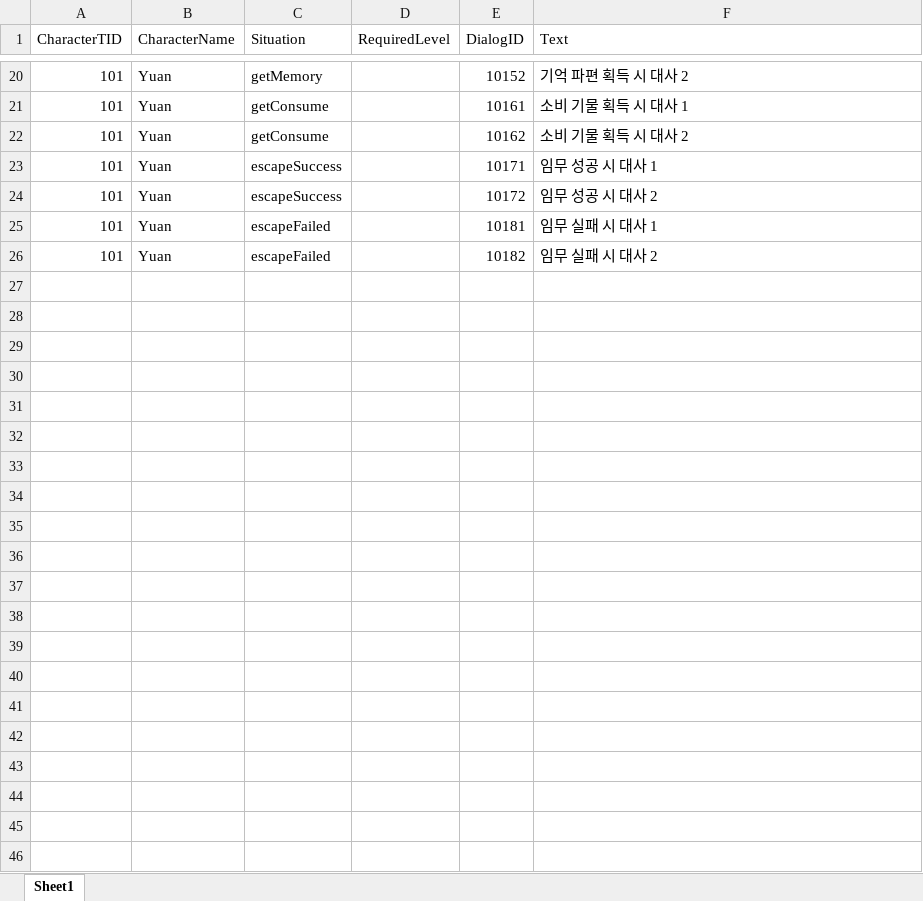
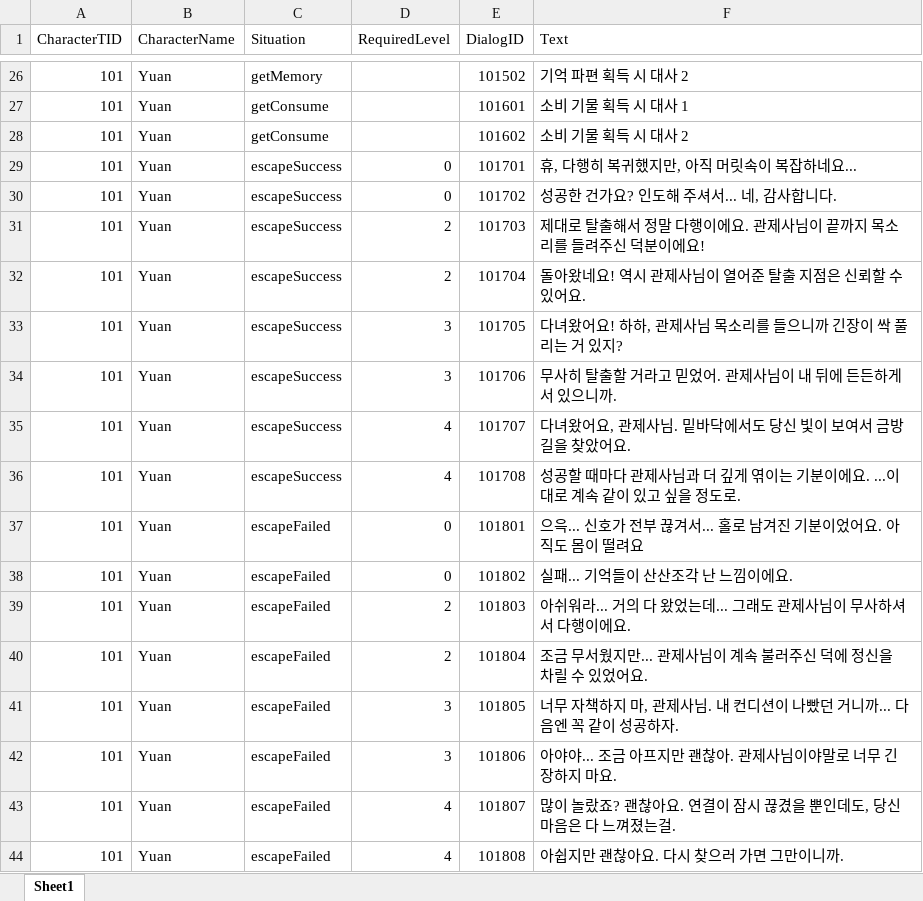
Before and after one commit to Jin-o12/UnityProject_LucidDiver, an Excel workbook: Assets/Resources/Excel/Dialogues.xlsx, sheet Sheet1, drawn as a sheet; only a part is shown, gaps mark what is left out; values as stored, in another font and other column widths than the file's, no borders; addresses are those after the commit; the diff covers the shown part only; the diff names each change by its address in the sheet, - before the commit and + after, or states it on an @@ line.

```diff
--- a/Assets/Resources/Excel/Dialogues.xlsx (sheet Sheet1)
+++ b/Assets/Resources/Excel/Dialogues.xlsx (sheet Sheet1)
-E26 (DialogID): 10152
+E26 (DialogID): 101502
-E27 (DialogID): 10161
+E27 (DialogID): 101601
-E28 (DialogID): 10162
+E28 (DialogID): 101602
+row 29: 101 | Yuan | escapeSuccess | 0 | 101701 | 휴, 다행히 복귀했지만, 아직 머릿속이 복잡하네요...
-D30 (RequiredLevel): (empty)
+D30 (RequiredLevel): 0
-E30 (DialogID): 10171
+E30 (DialogID): 101702
-F30 (Text): 임무 성공 시 대사 1
+F30 (Text): 성공한 건가요? 인도해 주셔서... 네, 감사합니다.
+row 31: 101 | Yuan | escapeSuccess | 2 | 101703 | 제대로 탈출해서 정말 다행이에요. 관제사님이 끝까지 목소리를 들려주신 덕분이에요!
+row 32: 101 | Yuan | escapeSuccess | 2 | 101704 | 돌아왔네요! 역시 관제사님이 열어준 탈출 지점은 신뢰할 수 있어요.
+row 33: 101 | Yuan | escapeSuccess | 3 | 101705 | 다녀왔어요! 하하, 관제사님 목소리를 들으니까 긴장이 싹 풀리는 거 있지?
+row 34: 101 | Yuan | escapeSuccess | 3 | 101706 | 무사히 탈출할 거라고 믿었어. 관제사님이 내 뒤에 든든하게 서 있으니까.
+row 35: 101 | Yuan | escapeSuccess | 4 | 101707 | 다녀왔어요, 관제사님. 밑바닥에서도 당신 빛이 보여서 금방 길을 찾았어요.
-D36 (RequiredLevel): (empty)
+D36 (RequiredLevel): 4
-E36 (DialogID): 10172
+E36 (DialogID): 101708
-F36 (Text): 임무 성공 시 대사 2
+F36 (Text): 성공할 때마다 관제사님과 더 깊게 엮이는 기분이에요. ...이대로 계속 같이 있고 싶을 정도로.
+row 37: 101 | Yuan | escapeFailed | 0 | 101801 | 으윽... 신호가 전부 끊겨서... 홀로 남겨진 기분이었어요. 아직도 몸이 떨려요
-D38 (RequiredLevel): (empty)
+D38 (RequiredLevel): 0
-E38 (DialogID): 10181
+E38 (DialogID): 101802
-F38 (Text): 임무 실패 시 대사 1
+F38 (Text): 실패... 기억들이 산산조각 난 느낌이에요.
+row 39: 101 | Yuan | escapeFailed | 2 | 101803 | 아쉬워라... 거의 다 왔었는데... 그래도 관제사님이 무사하셔서 다행이에요.
+row 40: 101 | Yuan | escapeFailed | 2 | 101804 | 조금 무서웠지만... 관제사님이 계속 불러주신 덕에 정신을 차릴 수 있었어요.
+row 41: 101 | Yuan | escapeFailed | 3 | 101805 | 너무 자책하지 마, 관제사님. 내 컨디션이 나빴던 거니까... 다음엔 꼭 같이 성공하자.
+row 42: 101 | Yuan | escapeFailed | 3 | 101806 | 아야야... 조금 아프지만 괜찮아. 관제사님이야말로 너무 긴장하지 마요.
+row 43: 101 | Yuan | escapeFailed | 4 | 101807 | 많이 놀랐죠? 괜찮아요. 연결이 잠시 끊겼을 뿐인데도, 당신 마음은 다 느껴졌는걸.
-D44 (RequiredLevel): (empty)
+D44 (RequiredLevel): 4
-E44 (DialogID): 10182
+E44 (DialogID): 101808
-F44 (Text): 임무 실패 시 대사 2
+F44 (Text): 아쉽지만 괜찮아요. 다시 찾으러 가면 그만이니까.
```
Also changed, not shown: 6 added rows and 26 edited cells elsewhere in this sheet, 4 other files.
